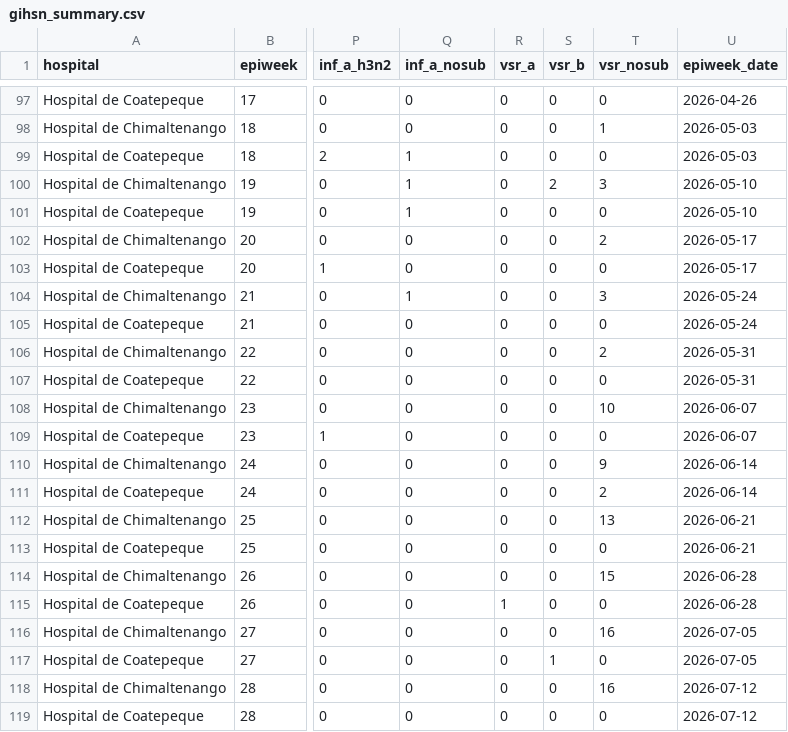
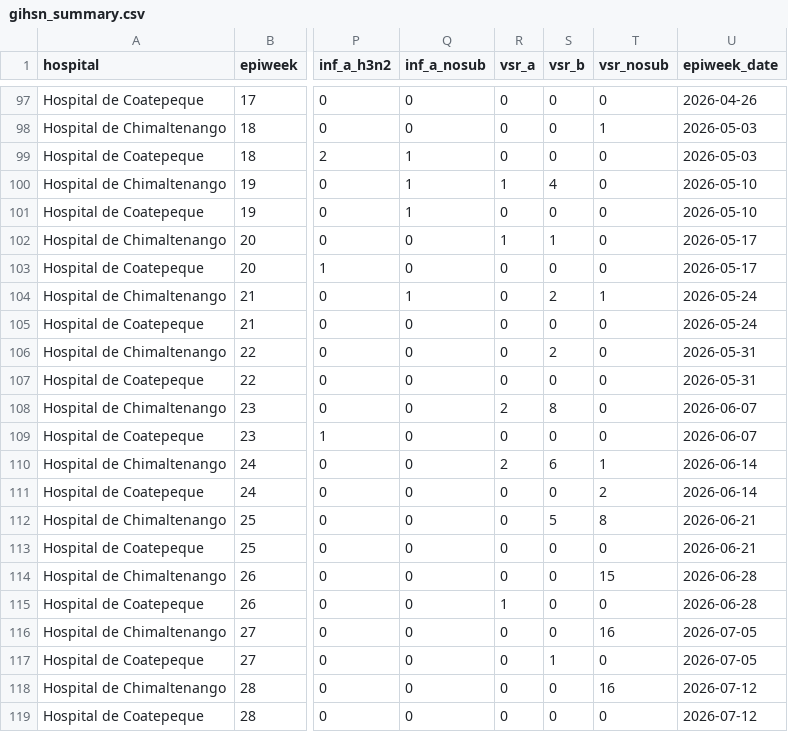
Before and after one commit to funsaludinvestigacion/enfermedades_infecciosas, a CSV file: docs/gihsn_summary.csv, drawn as a sheet; only a part is shown, gaps mark what is left out; the diff covers the shown part only; the diff names each change by its address in the sheet, - before the commit and + after, or states it on an @@ line.

```diff
--- a/docs/gihsn_summary.csv
+++ b/docs/gihsn_summary.csv
-R100 (vsr_a): 0
+R100 (vsr_a): 1
-S100 (vsr_b): 2
+S100 (vsr_b): 4
-T100 (vsr_nosub): 3
+T100 (vsr_nosub): 0
-R102 (vsr_a): 0
+R102 (vsr_a): 1
-S102 (vsr_b): 0
+S102 (vsr_b): 1
-T102 (vsr_nosub): 2
+T102 (vsr_nosub): 0
-S104 (vsr_b): 0
+S104 (vsr_b): 2
-T104 (vsr_nosub): 3
+T104 (vsr_nosub): 1
-S106 (vsr_b): 0
+S106 (vsr_b): 2
-T106 (vsr_nosub): 2
+T106 (vsr_nosub): 0
-R108 (vsr_a): 0
+R108 (vsr_a): 2
-S108 (vsr_b): 0
+S108 (vsr_b): 8
-T108 (vsr_nosub): 10
+T108 (vsr_nosub): 0
-R110 (vsr_a): 0
+R110 (vsr_a): 2
-S110 (vsr_b): 0
+S110 (vsr_b): 6
-T110 (vsr_nosub): 9
+T110 (vsr_nosub): 1
-S112 (vsr_b): 0
+S112 (vsr_b): 5
-T112 (vsr_nosub): 13
+T112 (vsr_nosub): 8
```
Also changed, not shown: 20 edited cells elsewhere in this file, 2 other files.
